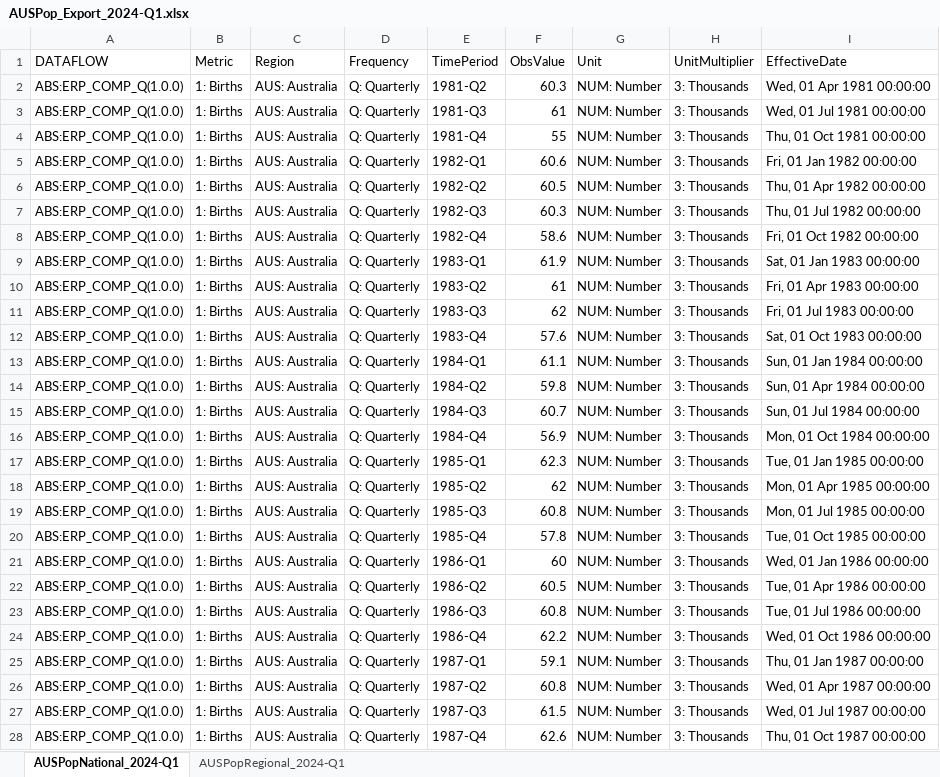
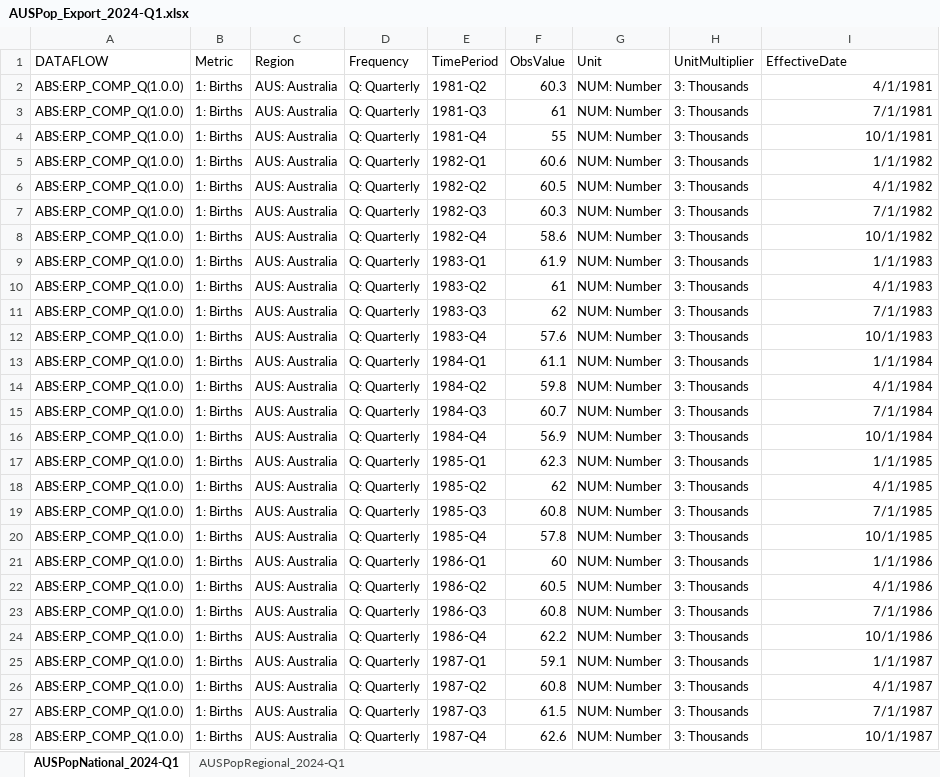
Before and after one commit to cruising-altitude/self-service-quantitative-research, an Excel workbook: AUSPop_Export_2024-Q1.xlsx, sheet AUSPopNational_2024-Q1, drawn as a sheet; only a part is shown; values as stored, in another font and other column widths than the file's, no borders; table styles not drawn; the diff covers the shown part only; the diff names each change by its address in the sheet, - before the commit and + after, or states it on an @@ line.

```diff
--- a/AUSPop_Export_2024-Q1.xlsx (sheet AUSPopNational_2024-Q1)
+++ b/AUSPop_Export_2024-Q1.xlsx (sheet AUSPopNational_2024-Q1)
-I2 (EffectiveDate): Wed, 01 Apr 1981 00:00:00
+I2 (EffectiveDate): 4/1/1981
-I3 (EffectiveDate): Wed, 01 Jul 1981 00:00:00
+I3 (EffectiveDate): 7/1/1981
-I4 (EffectiveDate): Thu, 01 Oct 1981 00:00:00
+I4 (EffectiveDate): 10/1/1981
-I5 (EffectiveDate): Fri, 01 Jan 1982 00:00:00
+I5 (EffectiveDate): 1/1/1982
-I6 (EffectiveDate): Thu, 01 Apr 1982 00:00:00
+I6 (EffectiveDate): 4/1/1982
-I7 (EffectiveDate): Thu, 01 Jul 1982 00:00:00
+I7 (EffectiveDate): 7/1/1982
-I8 (EffectiveDate): Fri, 01 Oct 1982 00:00:00
+I8 (EffectiveDate): 10/1/1982
-I9 (EffectiveDate): Sat, 01 Jan 1983 00:00:00
+I9 (EffectiveDate): 1/1/1983
-I10 (EffectiveDate): Fri, 01 Apr 1983 00:00:00
+I10 (EffectiveDate): 4/1/1983
-I11 (EffectiveDate): Fri, 01 Jul 1983 00:00:00
+I11 (EffectiveDate): 7/1/1983
-I12 (EffectiveDate): Sat, 01 Oct 1983 00:00:00
+I12 (EffectiveDate): 10/1/1983
-I13 (EffectiveDate): Sun, 01 Jan 1984 00:00:00
+I13 (EffectiveDate): 1/1/1984
-I14 (EffectiveDate): Sun, 01 Apr 1984 00:00:00
+I14 (EffectiveDate): 4/1/1984
-I15 (EffectiveDate): Sun, 01 Jul 1984 00:00:00
+I15 (EffectiveDate): 7/1/1984
-I16 (EffectiveDate): Mon, 01 Oct 1984 00:00:00
+I16 (EffectiveDate): 10/1/1984
-I17 (EffectiveDate): Tue, 01 Jan 1985 00:00:00
+I17 (EffectiveDate): 1/1/1985
-I18 (EffectiveDate): Mon, 01 Apr 1985 00:00:00
+I18 (EffectiveDate): 4/1/1985
-I19 (EffectiveDate): Mon, 01 Jul 1985 00:00:00
+I19 (EffectiveDate): 7/1/1985
-I20 (EffectiveDate): Tue, 01 Oct 1985 00:00:00
+I20 (EffectiveDate): 10/1/1985
-I21 (EffectiveDate): Wed, 01 Jan 1986 00:00:00
+I21 (EffectiveDate): 1/1/1986
-I22 (EffectiveDate): Tue, 01 Apr 1986 00:00:00
+I22 (EffectiveDate): 4/1/1986
-I23 (EffectiveDate): Tue, 01 Jul 1986 00:00:00
+I23 (EffectiveDate): 7/1/1986
-I24 (EffectiveDate): Wed, 01 Oct 1986 00:00:00
+I24 (EffectiveDate): 10/1/1986
-I25 (EffectiveDate): Thu, 01 Jan 1987 00:00:00
+I25 (EffectiveDate): 1/1/1987
-I26 (EffectiveDate): Wed, 01 Apr 1987 00:00:00
+I26 (EffectiveDate): 4/1/1987
-I27 (EffectiveDate): Wed, 01 Jul 1987 00:00:00
+I27 (EffectiveDate): 7/1/1987
-I28 (EffectiveDate): Thu, 01 Oct 1987 00:00:00
+I28 (EffectiveDate): 10/1/1987
```
Also changed, not shown: 1894 edited cells elsewhere in this sheet, sheet AUSPopRegional_2024-Q1.
